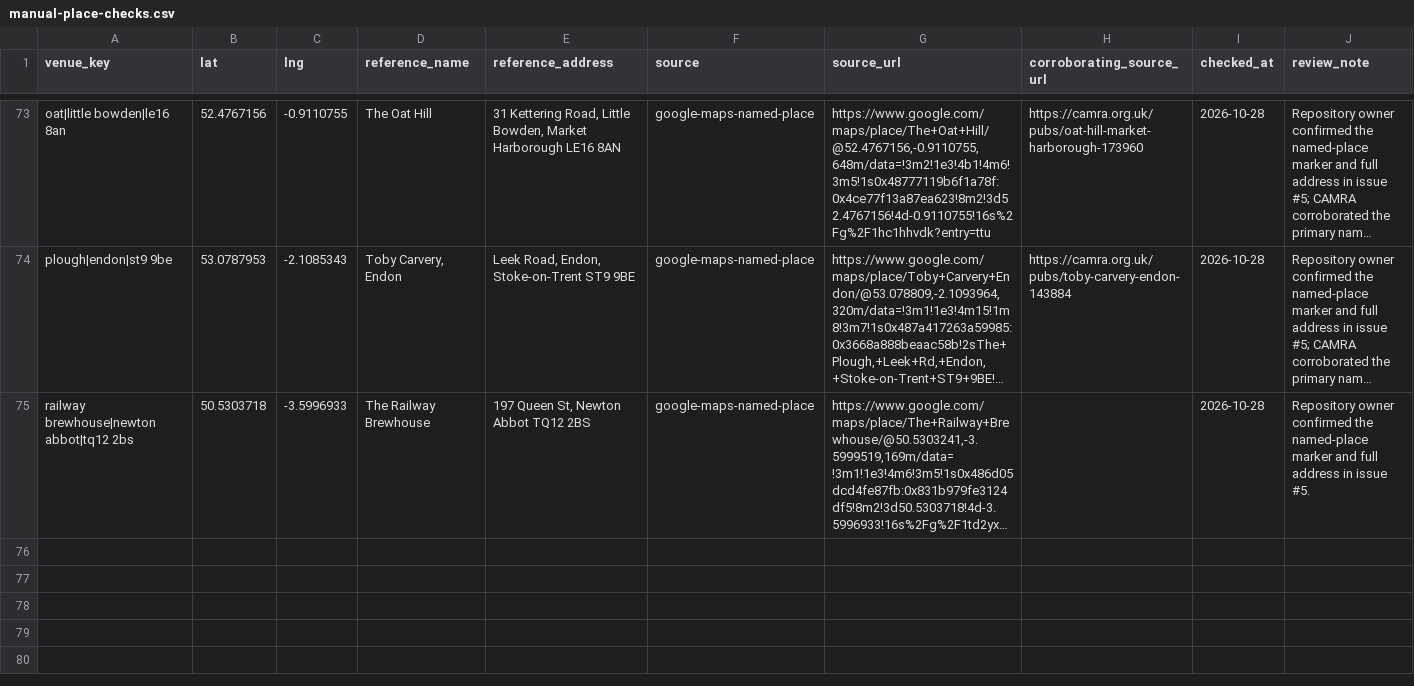
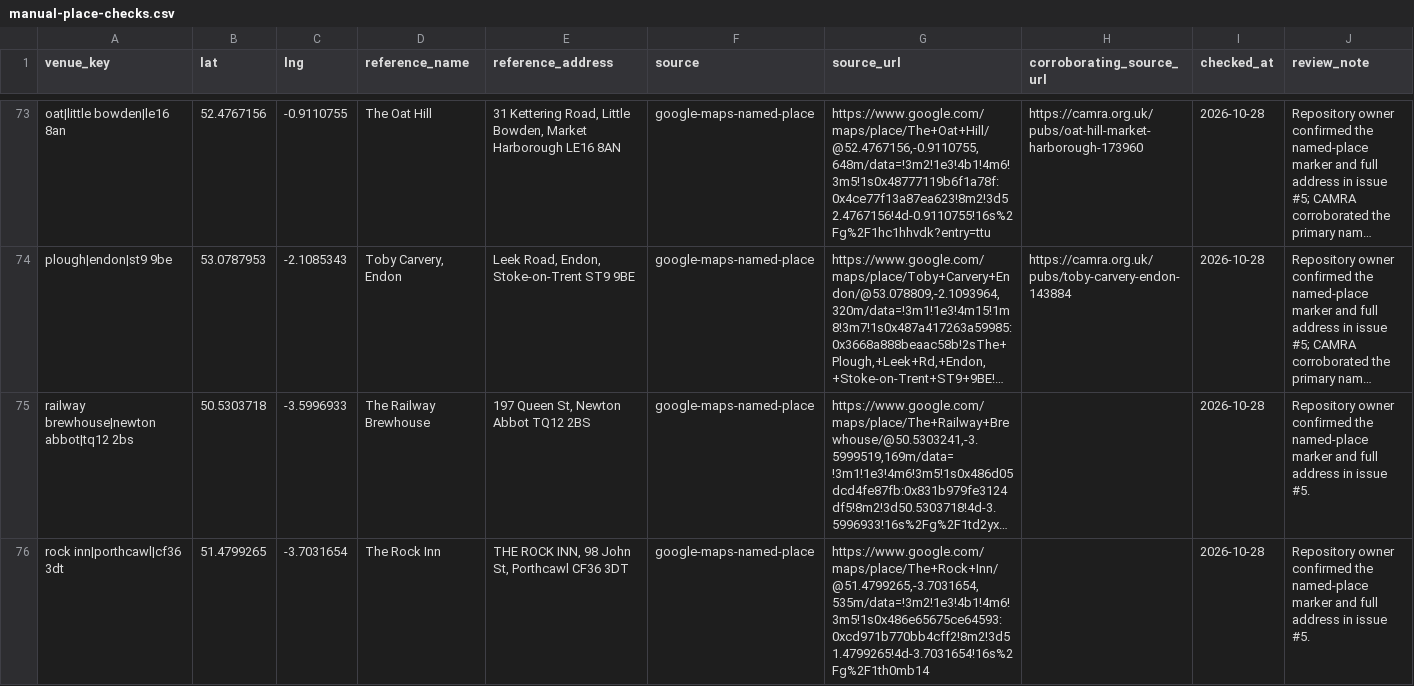
Before and after one commit to bristolbagpiper/BassBeerMap, a CSV file: audit/manual-place-checks.csv, drawn as a sheet; only a part is shown, gaps mark what is left out; long unchanged cells end in …; the diff names each change by its address in the sheet, - before the commit and + after, or states it on an @@ line.

```diff
--- a/audit/manual-place-checks.csv
+++ b/audit/manual-place-checks.csv
+row 76: rock inn|porthcawl|cf36 3dt | 51.4799265 | -3.7031654 | The Rock Inn | THE ROCK INN, 98 John St, Porthcawl CF36 3DT | google-maps-named-place | https://www.google.com/maps/place/The+Rock+Inn/@51.4799265,-3.7031654,535m/data=!3m2!1e3!4b1!4m6!3m5!1s0x486e65675ce64593:0xcd971b770bb4cff2!8m2!3d51.4799265!4d-3.7031654!16s%2Fg%2F1th0mb14 |  | 2026-10-28 | Repository owner confirmed the named-place marker and full address in issue #5.
```
Also changed, not shown: 6 other files.
